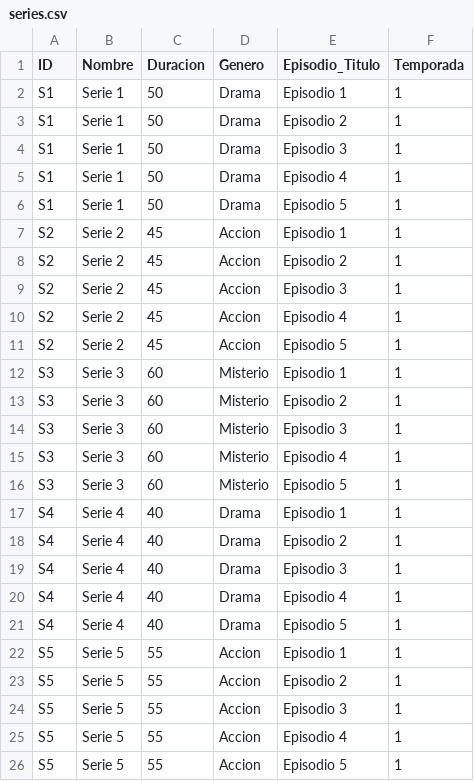
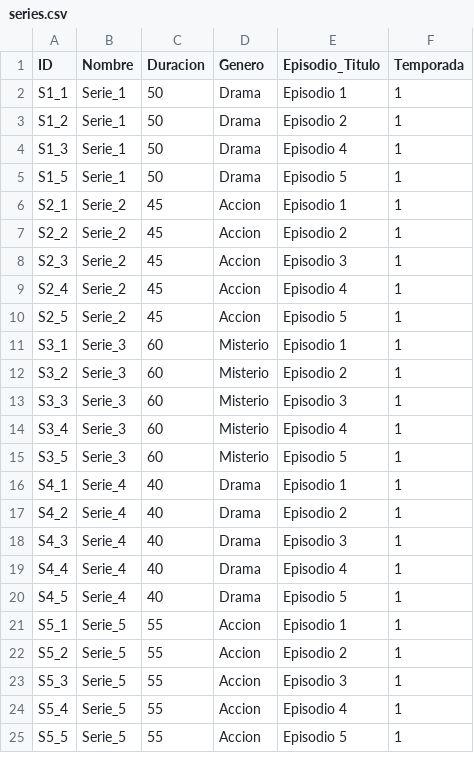
Before and after one commit to charles-cg/VideoRating, a CSV file: src/series.csv, drawn as a sheet; only a part is shown; the diff covers the shown part only.

```diff
--- a/src/series.csv
+++ b/src/series.csv
@@ -1,26 +1,25 @@
 ID,Nombre,Duracion,Genero,Episodio_Titulo,Temporada
-S1,Serie 1,50,Drama,Episodio 1,1
-S1,Serie 1,50,Drama,Episodio 2,1
-S1,Serie 1,50,Drama,Episodio 3,1
-S1,Serie 1,50,Drama,Episodio 4,1
-S1,Serie 1,50,Drama,Episodio 5,1
-S2,Serie 2,45,Accion,Episodio 1,1
-S2,Serie 2,45,Accion,Episodio 2,1
-S2,Serie 2,45,Accion,Episodio 3,1
-S2,Serie 2,45,Accion,Episodio 4,1
-S2,Serie 2,45,Accion,Episodio 5,1
-S3,Serie 3,60,Misterio,Episodio 1,1
-S3,Serie 3,60,Misterio,Episodio 2,1
-S3,Serie 3,60,Misterio,Episodio 3,1
-S3,Serie 3,60,Misterio,Episodio 4,1
-S3,Serie 3,60,Misterio,Episodio 5,1
-S4,Serie 4,40,Drama,Episodio 1,1
-S4,Serie 4,40,Drama,Episodio 2,1
-S4,Serie 4,40,Drama,Episodio 3,1
-S4,Serie 4,40,Drama,Episodio 4,1
-S4,Serie 4,40,Drama,Episodio 5,1
-S5,Serie 5,55,Accion,Episodio 1,1
-S5,Serie 5,55,Accion,Episodio 2,1
-S5,Serie 5,55,Accion,Episodio 3,1
-S5,Serie 5,55,Accion,Episodio 4,1
-S5,Serie 5,55,Accion,Episodio 5,1
+S1_1,Serie_1,50,Drama,Episodio 1,1
+S1_2,Serie_1,50,Drama,Episodio 2,1
+S1_3,Serie_1,50,Drama,Episodio 4,1
+S1_5,Serie_1,50,Drama,Episodio 5,1
+S2_1,Serie_2,45,Accion,Episodio 1,1
+S2_2,Serie_2,45,Accion,Episodio 2,1
+S2_3,Serie_2,45,Accion,Episodio 3,1
+S2_4,Serie_2,45,Accion,Episodio 4,1
+S2_5,Serie_2,45,Accion,Episodio 5,1
+S3_1,Serie_3,60,Misterio,Episodio 1,1
+S3_2,Serie_3,60,Misterio,Episodio 2,1
+S3_3,Serie_3,60,Misterio,Episodio 3,1
+S3_4,Serie_3,60,Misterio,Episodio 4,1
+S3_5,Serie_3,60,Misterio,Episodio 5,1
+S4_1,Serie_4,40,Drama,Episodio 1,1
+S4_2,Serie_4,40,Drama,Episodio 2,1
+S4_3,Serie_4,40,Drama,Episodio 3,1
+S4_4,Serie_4,40,Drama,Episodio 4,1
+S4_5,Serie_4,40,Drama,Episodio 5,1
+S5_1,Serie_5,55,Accion,Episodio 1,1
+S5_2,Serie_5,55,Accion,Episodio 2,1
+S5_3,Serie_5,55,Accion,Episodio 3,1
+S5_4,Serie_5,55,Accion,Episodio 4,1
+S5_5,Serie_5,55,Accion,Episodio 5,1
```
Also changed, not shown: 50 edited cells elsewhere in this file, src/movies.csv, 4 other files.
